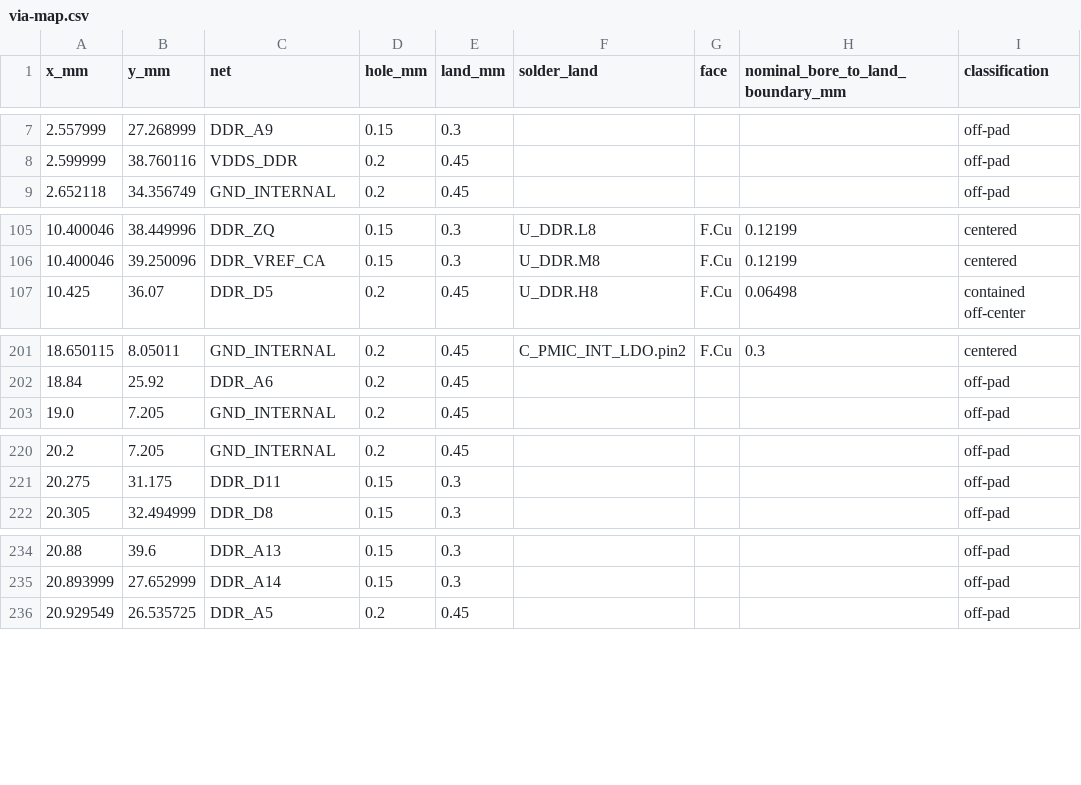
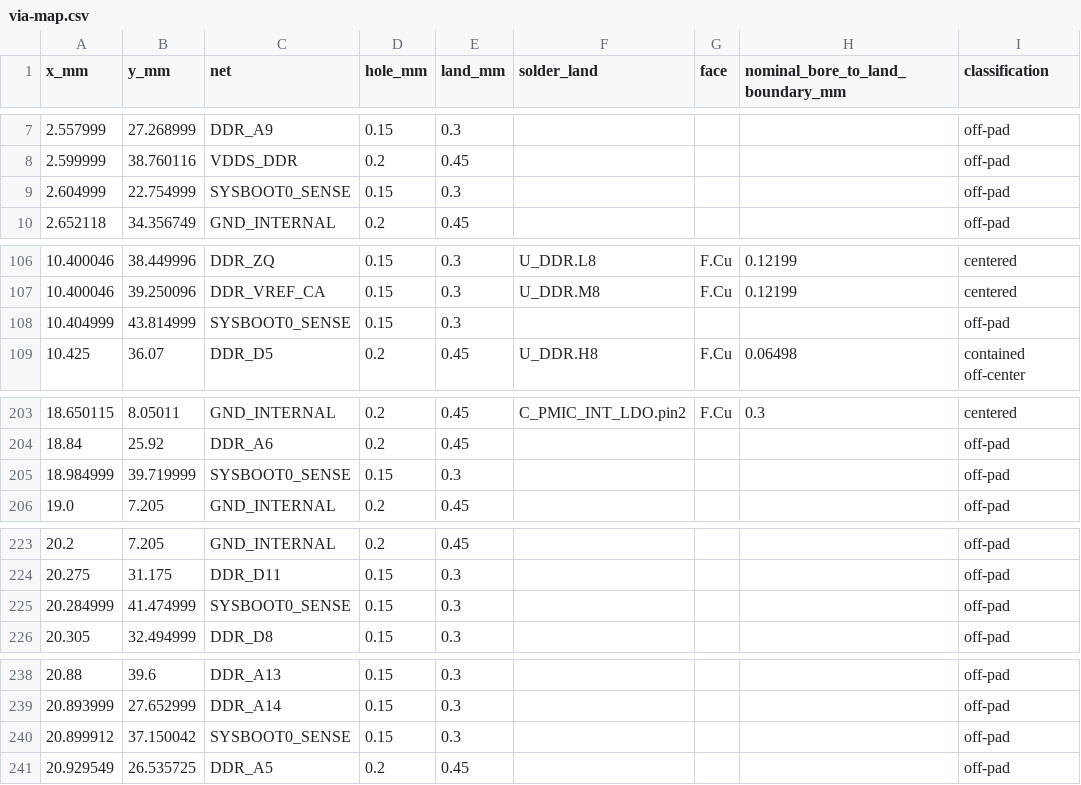
Before and after one commit to Abse2001/pixel-dash, a CSV file: module/via-map.csv, drawn as a sheet; only a part is shown, gaps mark what is left out; the diff covers the shown part only.

Commit message:
Connect the first shared CPU SYSBOOT and raster bit and verify its sequenced high pull

```diff
--- a/module/via-map.csv
+++ b/module/via-map.csv
@@ -8,2 +8,3 @@ x_mm,y_mm,net,hole_mm,land_mm,solder_land,face,nominal_bore_to_land_boundary_mm,
 2.599999,38.760116,VDDS_DDR,0.2,0.45,,,,off-pad
+2.604999,22.754999,SYSBOOT0_SENSE,0.15,0.3,,,,off-pad
 2.652118,34.356749,GND_INTERNAL,0.2,0.45,,,,off-pad
@@ -106,2 +107,3 @@ x_mm,y_mm,net,hole_mm,land_mm,solder_land,face,nominal_bore_to_land_boundary_mm,
 10.400046,39.250096,DDR_VREF_CA,0.15,0.3,U_DDR.M8,F.Cu,0.12199,centered
+10.404999,43.814999,SYSBOOT0_SENSE,0.15,0.3,,,,off-pad
 10.425,36.07,DDR_D5,0.2,0.45,U_DDR.H8,F.Cu,0.06498,contained off-center
@@ -202,2 +204,3 @@ x_mm,y_mm,net,hole_mm,land_mm,solder_land,face,nominal_bore_to_land_boundary_mm,
 18.84,25.92,DDR_A6,0.2,0.45,,,,off-pad
+18.984999,39.719999,SYSBOOT0_SENSE,0.15,0.3,,,,off-pad
 19.0,7.205,GND_INTERNAL,0.2,0.45,,,,off-pad
@@ -221,2 +224,3 @@ x_mm,y_mm,net,hole_mm,land_mm,solder_land,face,nominal_bore_to_land_boundary_mm,
 20.275,31.175,DDR_D11,0.15,0.3,,,,off-pad
+20.284999,41.474999,SYSBOOT0_SENSE,0.15,0.3,,,,off-pad
 20.305,32.494999,DDR_D8,0.15,0.3,,,,off-pad
@@ -235,2 +239,3 @@ x_mm,y_mm,net,hole_mm,land_mm,solder_land,face,nominal_bore_to_land_boundary_mm,
 20.893999,27.652999,DDR_A14,0.15,0.3,,,,off-pad
+20.899912,37.150042,SYSBOOT0_SENSE,0.15,0.3,,,,off-pad
 20.929549,26.535725,DDR_A5,0.2,0.45,,,,off-pad
```
Also changed, not shown: 1 added row and 2 moved rows elsewhere in this file, module/timing.csv, 9 other files.
